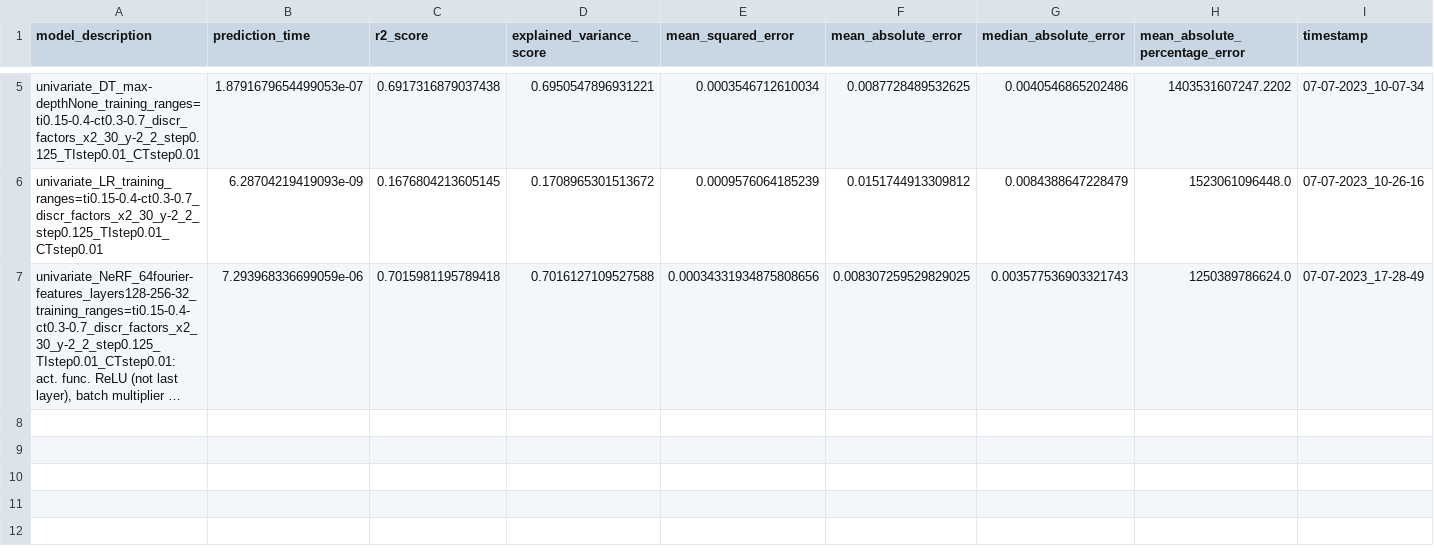
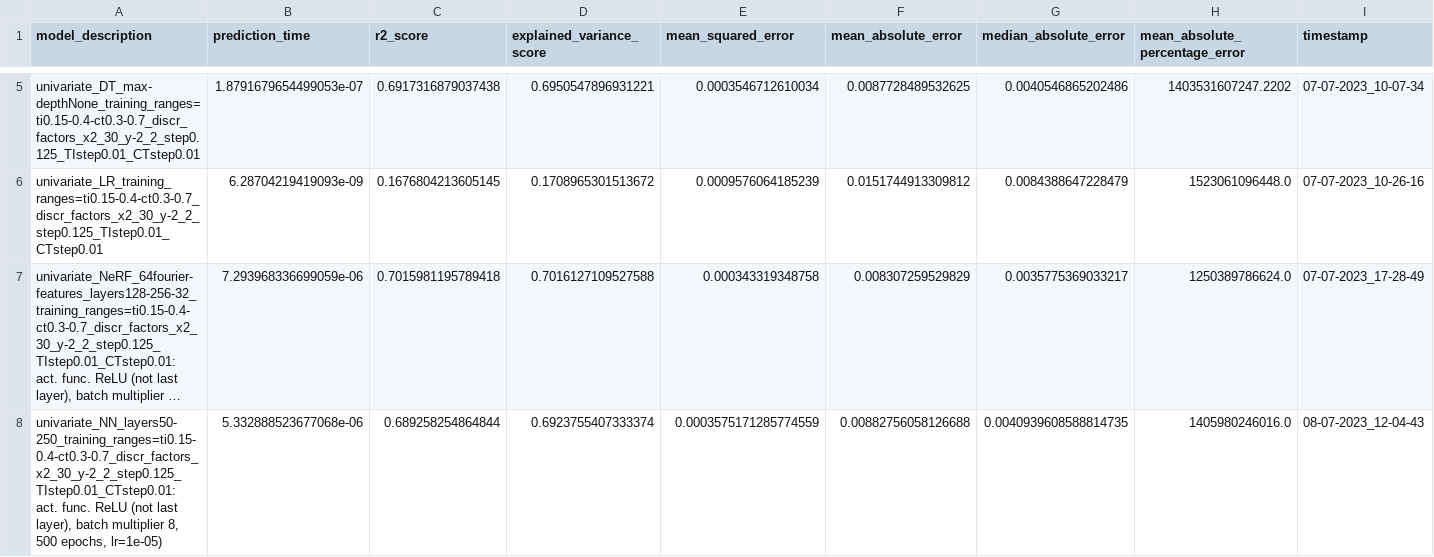
Before and after one commit to NiccoloMorabito/Ainslie-surrogate, a CSV file: metrics/final results/testset_results.csv, drawn as a sheet; only a part is shown, gaps mark what is left out; long unchanged cells end in …; the diff names each change by its address in the sheet, - before the commit and + after, or states it on an @@ line.

```diff
--- a/metrics/final results/testset_results.csv
+++ b/metrics/final results/testset_results.csv
-E7 (mean_squared_error): 0.00034331934875808656
+E7 (mean_squared_error): 0.000343319348758
-F7 (mean_absolute_error): 0.008307259529829025
+F7 (mean_absolute_error): 0.008307259529829
-G7 (median_absolute_error): 0.003577536903321743
+G7 (median_absolute_error): 0.0035775369033217
+row 8: univariate_NN_layers50-250_training_ranges=ti0.15-0.4-ct0.3-0.7_discr_factors_x2_30_y-2_2_step0.125_TIstep0.01_CTstep0.01: act. func. ReLU (not last layer), batch multiplier 8, 500 epochs, lr=1e-05) | 5.332888523677068e-06 | 0.689258254864844 | 0.6923755407333374 | 0.0003575171285774559 | 0.00882756058126688 | 0.0040939608588814735 | 1405980246016.0 | 08-07-2023_12-04-43
```
Also changed, not shown: metrics/final results/trainset_results.csv, 3 other files.
